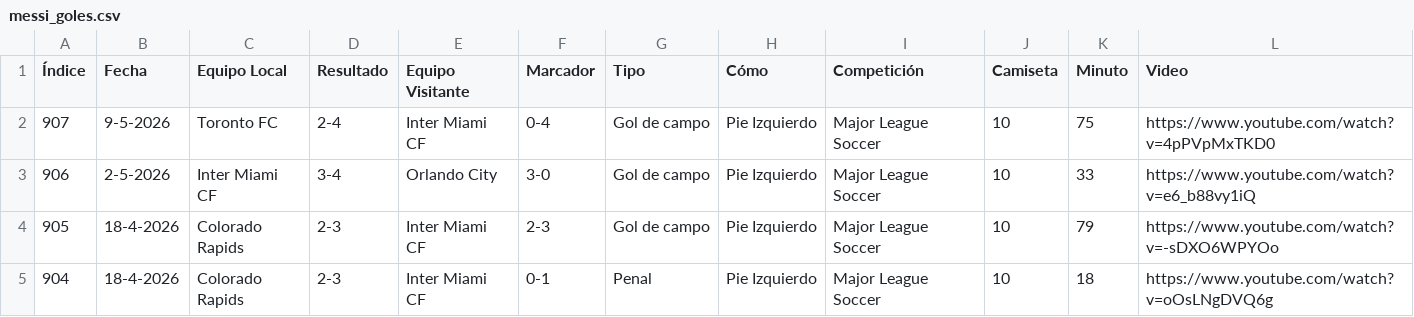
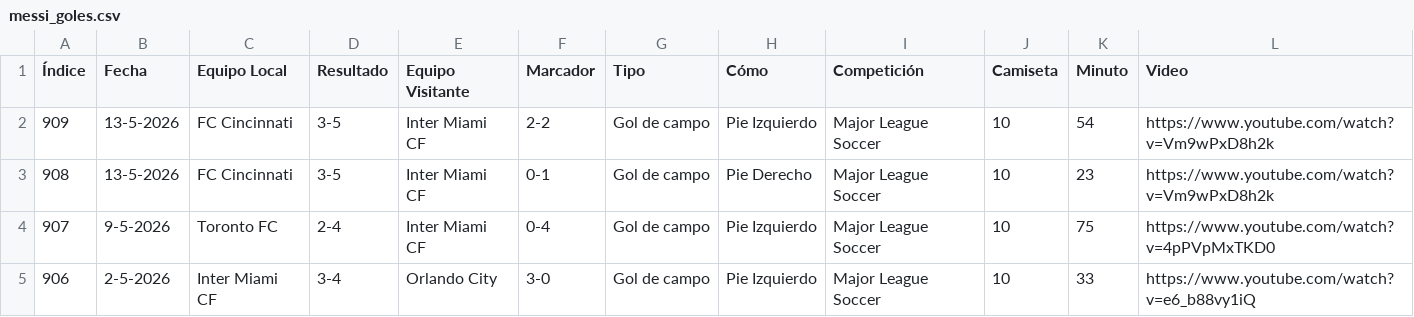
Before and after one commit to leancorv/CalendarioGolesMessi, a CSV file: messi_goles.csv, drawn as a sheet; only a part is shown; the shorter side is filled out with more unchanged rows; the diff names each change by its address in the sheet, - before the commit and + after, or states it on an @@ line.

Commit message:
Doblete de Leo (Disclaimer: Era hattrick pero el utlimo gol se lo dieron en contra las estadisticas)

```diff
--- a/messi_goles.csv
+++ b/messi_goles.csv
+row 2: 909 | 13-5-2026 | FC Cincinnati | 3-5 | Inter Miami CF | 2-2 | Gol de campo | Pie Izquierdo | Major League Soccer | 10 | 54 | https://www.youtube.com/watch?v=Vm9wPxD8h2k
+row 3: 908 | 13-5-2026 | FC Cincinnati | 3-5 | Inter Miami CF | 0-1 | Gol de campo | Pie Derecho | Major League Soccer | 10 | 23 | https://www.youtube.com/watch?v=Vm9wPxD8h2k
```
